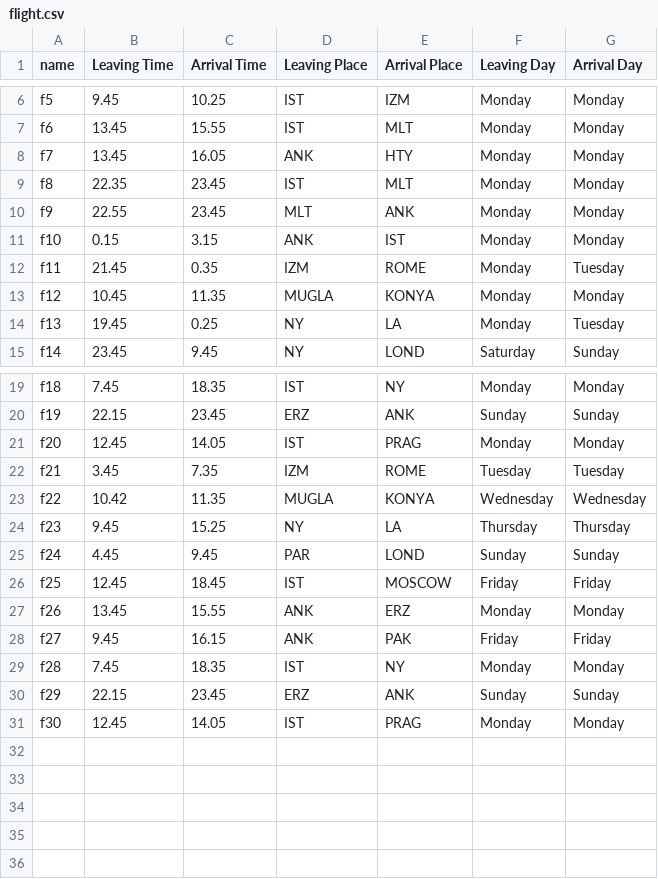
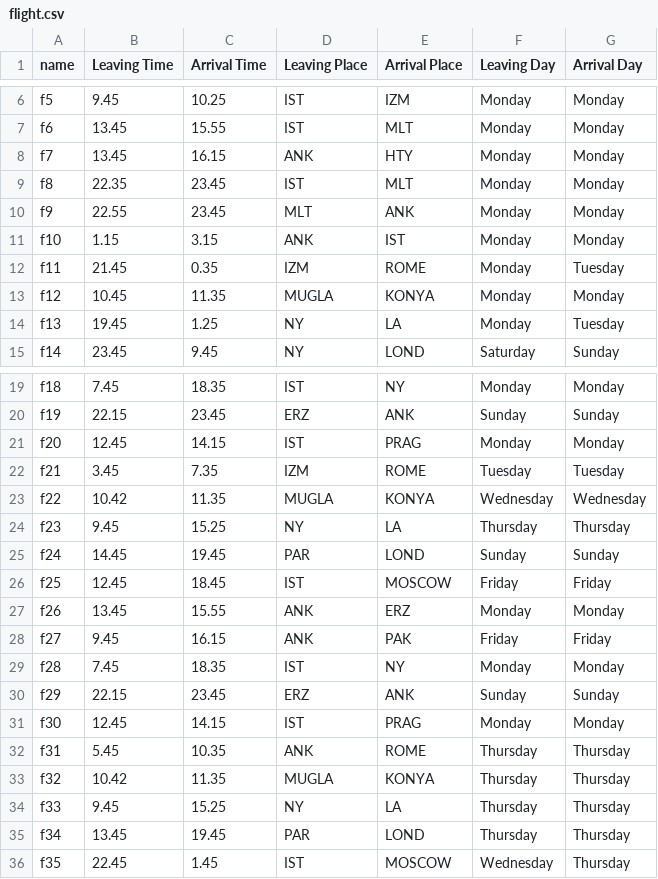
Before and after one commit to gamzeguliter/sum21_internship, a CSV file: flight.csv, drawn as a sheet; only a part is shown, gaps mark what is left out.

```diff
--- a/flight.csv
+++ b/flight.csv
@@ -7,9 +7,9 @@ f5,9.45,10.25,IST,IZM,Monday,Monday
 f6,13.45,15.55,IST,MLT,Monday,Monday
-f7,13.45,16.05,ANK,HTY,Monday,Monday
+f7,13.45,16.15,ANK,HTY,Monday,Monday
 f8,22.35,23.45,IST,MLT,Monday,Monday
 f9,22.55,23.45,MLT,ANK,Monday,Monday
-f10,0.15,3.15,ANK,IST,Monday,Monday
+f10,1.15,3.15,ANK,IST,Monday,Monday
 f11,21.45,0.35,IZM,ROME,Monday,Tuesday
 f12,10.45,11.35,MUGLA,KONYA,Monday,Monday
-f13,19.45,0.25,NY,LA,Monday,Tuesday
+f13,19.45,1.25,NY,LA,Monday,Tuesday
 f14,23.45,9.45,NY,LOND,Saturday,Sunday
@@ -20,3 +20,3 @@ f18,7.45,18.35,IST,NY,Monday,Monday
 f19,22.15,23.45,ERZ,ANK,Sunday,Sunday
-f20,12.45,14.05,IST,PRAG,Monday,Monday
+f20,12.45,14.15,IST,PRAG,Monday,Monday
 f21,3.45,7.35,IZM,ROME,Tuesday,Tuesday
@@ -24,3 +24,3 @@ f22,10.42,11.35,MUGLA,KONYA,Wednesday,Wednesday
 f23,9.45,15.25,NY,LA,Thursday,Thursday
-f24,4.45,9.45,PAR,LOND,Sunday,Sunday
+f24,14.45,19.45,PAR,LOND,Sunday,Sunday
 f25,12.45,18.45,IST,MOSCOW,Friday,Friday
@@ -30,2 +30,7 @@ f28,7.45,18.35,IST,NY,Monday,Monday
 f29,22.15,23.45,ERZ,ANK,Sunday,Sunday
-f30,12.45,14.05,IST,PRAG,Monday,Monday
+f30,12.45,14.15,IST,PRAG,Monday,Monday
+f31,5.45,10.35,ANK,ROME,Thursday,Thursday
+f32,10.42,11.35,MUGLA,KONYA,Thursday,Thursday
+f33,9.45,15.25,NY,LA,Thursday,Thursday
+f34,13.45,19.45,PAR,LOND,Thursday,Thursday
+f35,22.45,1.45,IST,MOSCOW,Wednesday,Thursday
```
Also changed, not shown: 1 other file.
